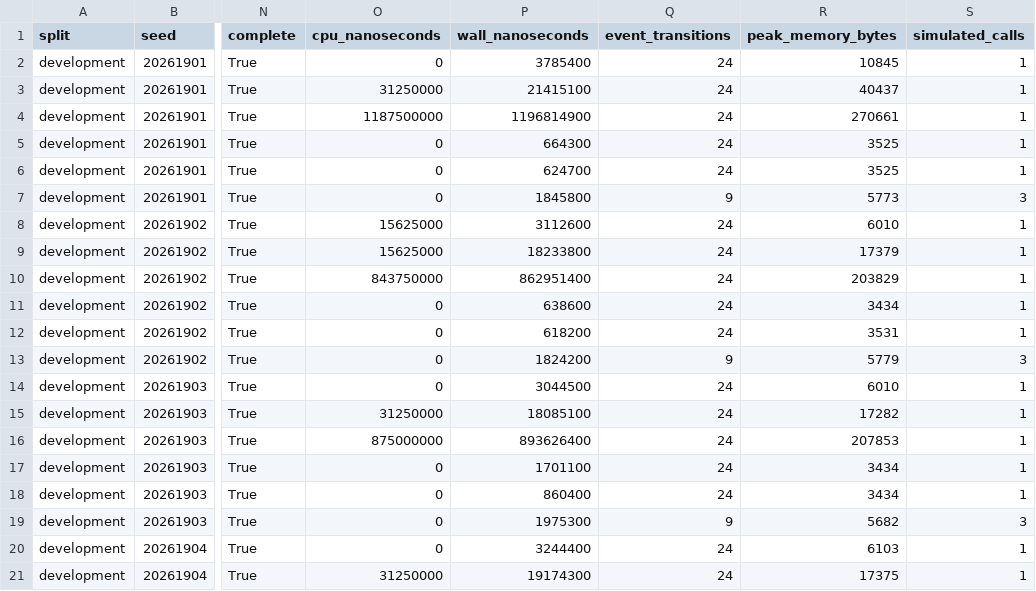
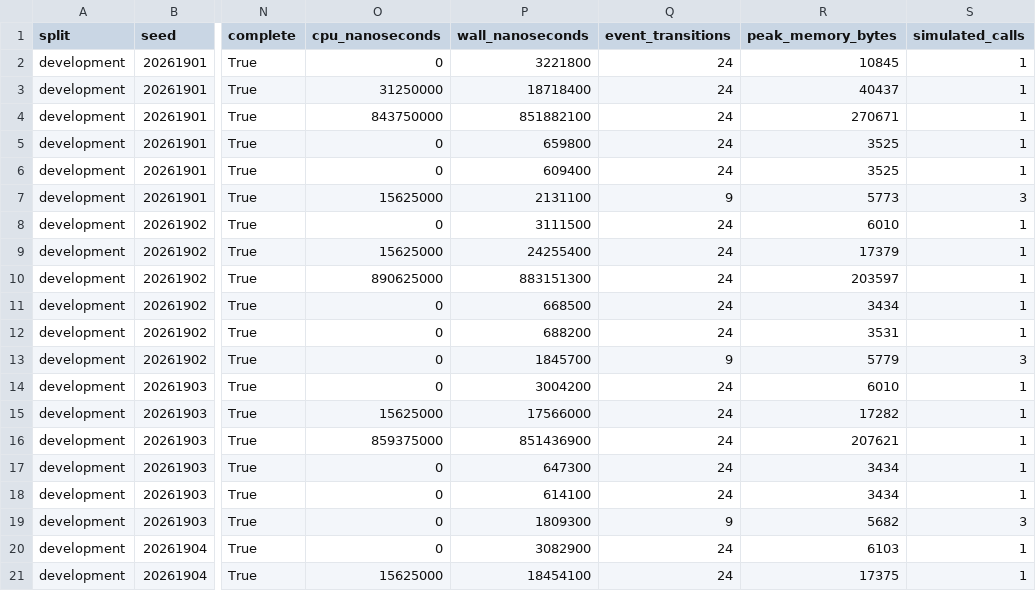
Before and after one commit to crakashp2905-hub/memory-fabric, a CSV file: research/results/cdm/offline-qualification/architecture-superiority-r5v3-development/cases.csv, drawn as a sheet; only a part is shown, gaps mark what is left out; the diff covers the shown part only; the diff names each change by its address in the sheet, - before the commit and + after, or states it on an @@ line.

```diff
--- a/research/results/cdm/offline-qualification/architecture-superiority-r5v3-development/cases.csv
+++ b/research/results/cdm/offline-qualification/architecture-superiority-r5v3-development/cases.csv
-P2 (wall_nanoseconds): 3785400
+P2 (wall_nanoseconds): 3221800
-P3 (wall_nanoseconds): 21415100
+P3 (wall_nanoseconds): 18718400
-O4 (cpu_nanoseconds): 1187500000
+O4 (cpu_nanoseconds): 843750000
-P4 (wall_nanoseconds): 1196814900
+P4 (wall_nanoseconds): 851882100
-R4 (peak_memory_bytes): 270661
+R4 (peak_memory_bytes): 270671
-P5 (wall_nanoseconds): 664300
+P5 (wall_nanoseconds): 659800
-P6 (wall_nanoseconds): 624700
+P6 (wall_nanoseconds): 609400
-O7 (cpu_nanoseconds): 0
+O7 (cpu_nanoseconds): 15625000
-P7 (wall_nanoseconds): 1845800
+P7 (wall_nanoseconds): 2131100
-O8 (cpu_nanoseconds): 15625000
+O8 (cpu_nanoseconds): 0
-P8 (wall_nanoseconds): 3112600
+P8 (wall_nanoseconds): 3111500
-P9 (wall_nanoseconds): 18233800
+P9 (wall_nanoseconds): 24255400
-O10 (cpu_nanoseconds): 843750000
+O10 (cpu_nanoseconds): 890625000
-P10 (wall_nanoseconds): 862951400
+P10 (wall_nanoseconds): 883151300
-R10 (peak_memory_bytes): 203829
+R10 (peak_memory_bytes): 203597
-P11 (wall_nanoseconds): 638600
+P11 (wall_nanoseconds): 668500
-P12 (wall_nanoseconds): 618200
+P12 (wall_nanoseconds): 688200
-P13 (wall_nanoseconds): 1824200
+P13 (wall_nanoseconds): 1845700
-P14 (wall_nanoseconds): 3044500
+P14 (wall_nanoseconds): 3004200
-O15 (cpu_nanoseconds): 31250000
+O15 (cpu_nanoseconds): 15625000
-P15 (wall_nanoseconds): 18085100
+P15 (wall_nanoseconds): 17566000
-O16 (cpu_nanoseconds): 875000000
+O16 (cpu_nanoseconds): 859375000
-P16 (wall_nanoseconds): 893626400
+P16 (wall_nanoseconds): 851436900
-R16 (peak_memory_bytes): 207853
+R16 (peak_memory_bytes): 207621
-P17 (wall_nanoseconds): 1701100
+P17 (wall_nanoseconds): 647300
-P18 (wall_nanoseconds): 860400
+P18 (wall_nanoseconds): 614100
-P19 (wall_nanoseconds): 1975300
+P19 (wall_nanoseconds): 1809300
-P20 (wall_nanoseconds): 3244400
+P20 (wall_nanoseconds): 3082900
-O21 (cpu_nanoseconds): 31250000
+O21 (cpu_nanoseconds): 15625000
-P21 (wall_nanoseconds): 19174300
+P21 (wall_nanoseconds): 18454100
```
Also changed, not shown: 17 edited cells elsewhere in this file, research/results/cdm/offline-qualification/architecture-superiority-r5v3-confirmatory/cases.csv, research/results/cdm/offline-qualification/attribution-benchmark-r8/cases.csv, 23 other files.
